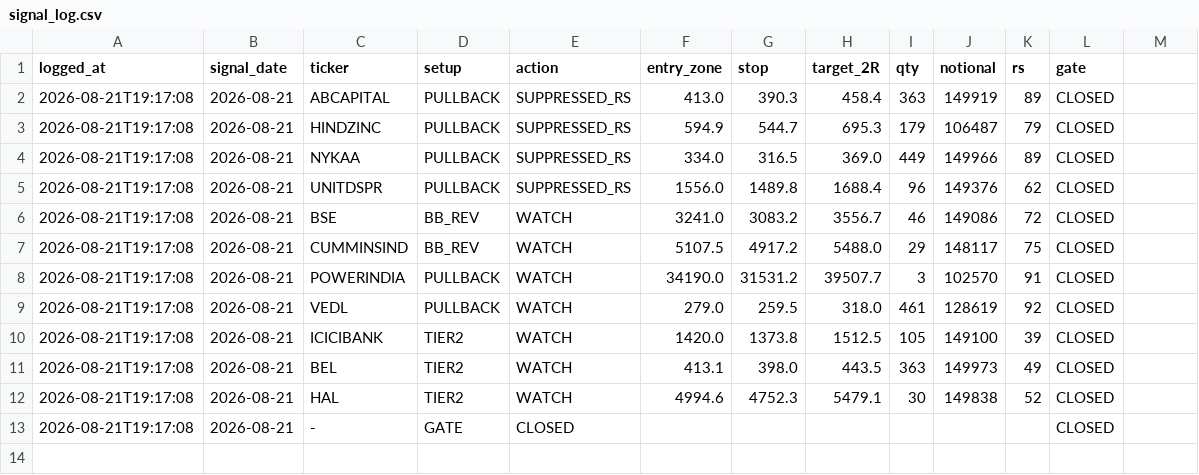
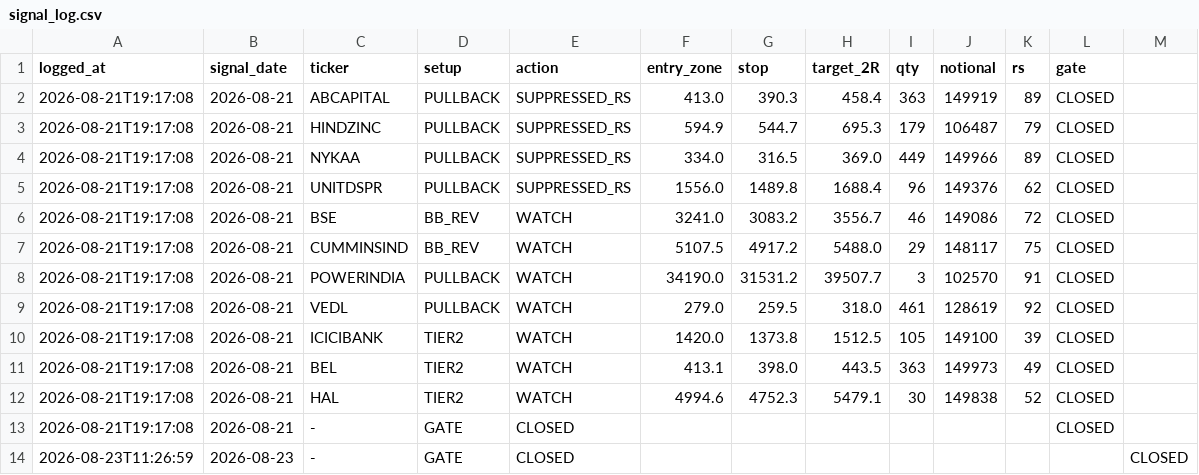
Before and after one commit to tarunsuneja/swing-trade, a CSV file: signal_log.csv, drawn as a sheet; the diff names each change by its address in the sheet, - before the commit and + after, or states it on an @@ line.

```diff
--- a/signal_log.csv
+++ b/signal_log.csv
+row 14: 2026-08-23T11:26:59 | 2026-08-23 | - | GATE | CLOSED |  |  |  |  |  |  |  | CLOSED
```
Also changed, not shown: 5 other files.
